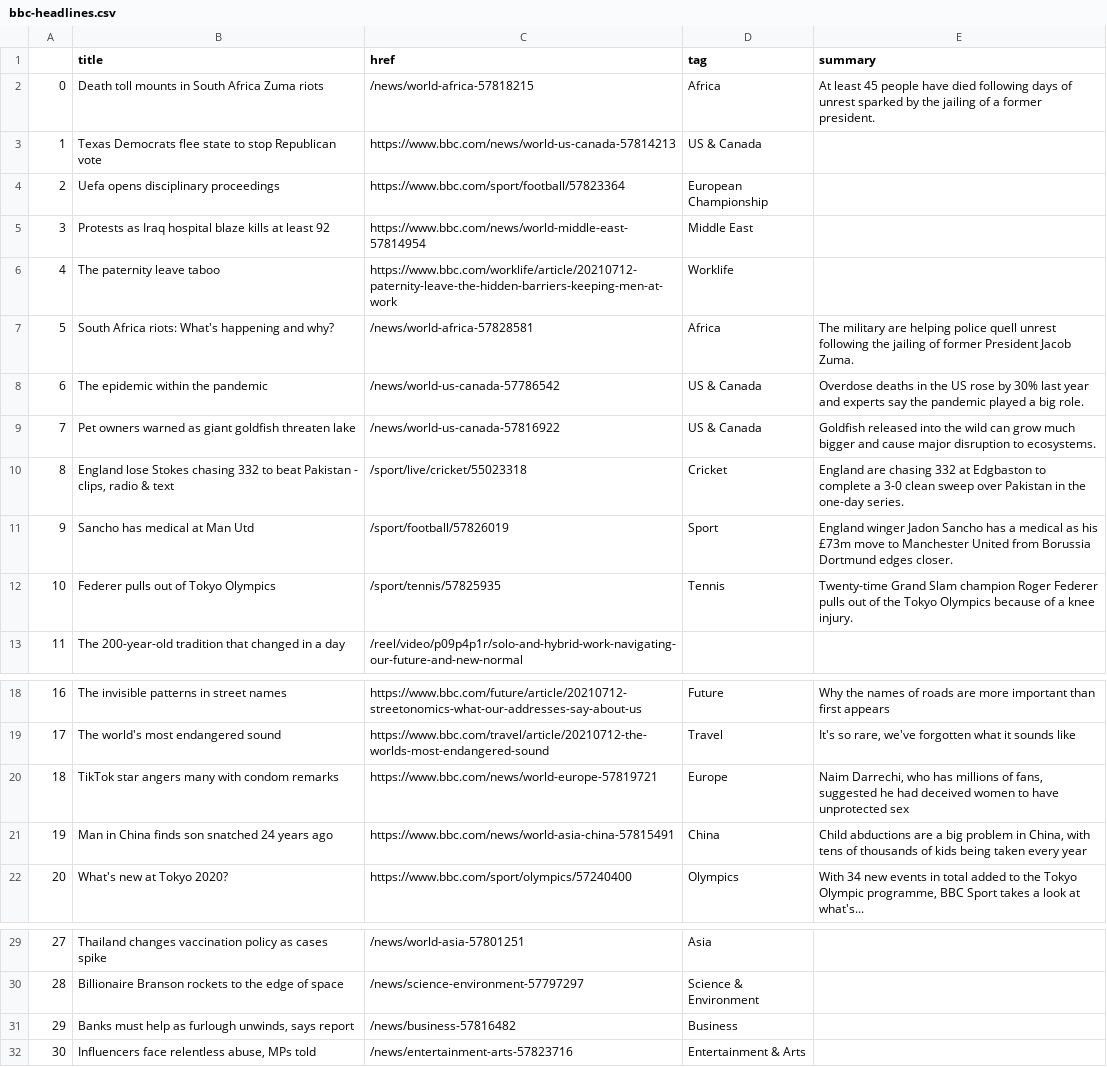
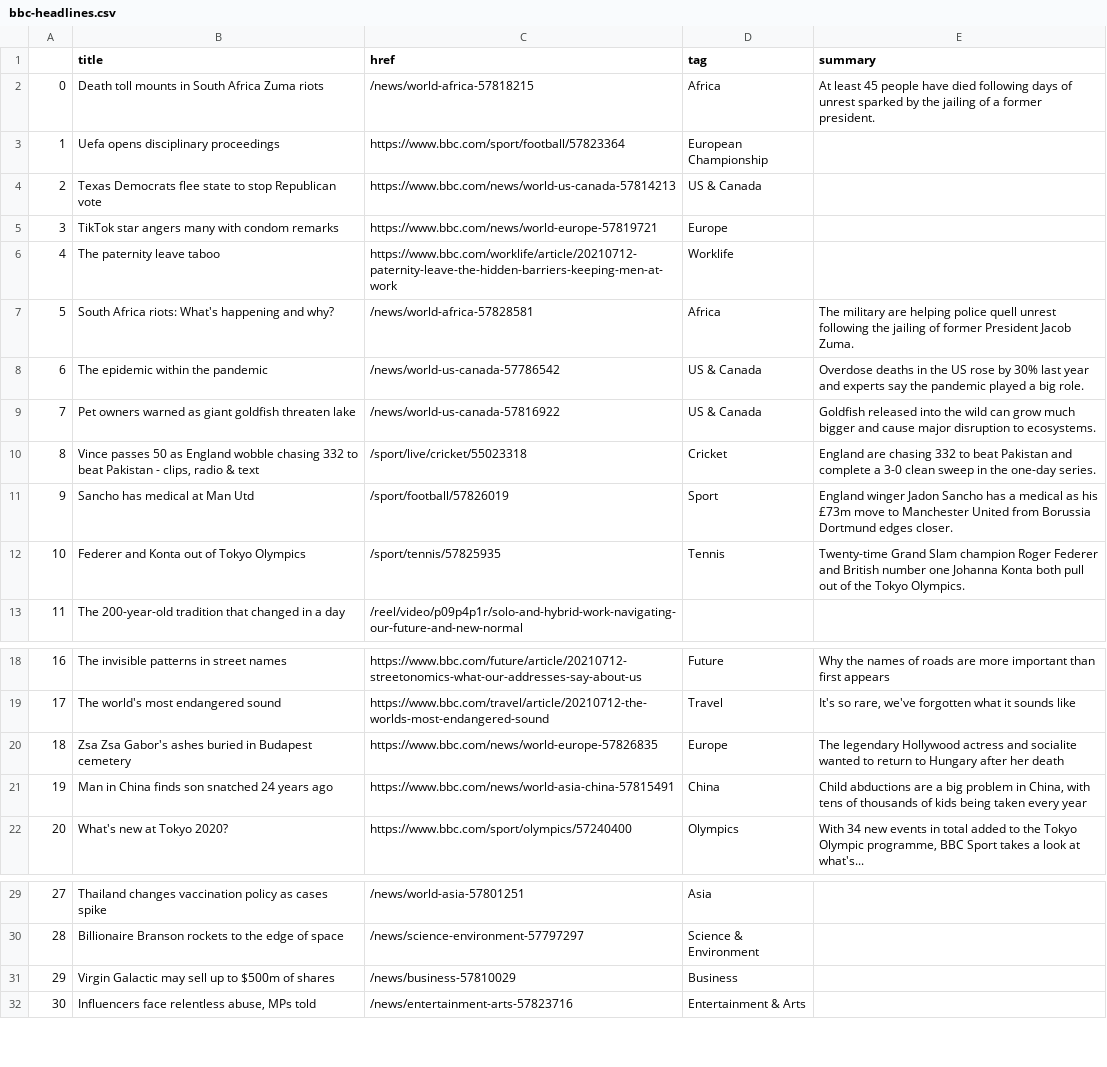
Before and after one commit to ichinichichi/automatic-scraper, a CSV file: bbc-headlines.csv, drawn as a sheet; only a part is shown, gaps mark what is left out.

```diff
--- a/bbc-headlines.csv
+++ b/bbc-headlines.csv
@@ -2,5 +2,5 @@
 0,Death toll mounts in South Africa Zuma riots,/news/world-africa-57818215,Africa,At least 45 people have died following days of unrest sparked by the jailing of a former president.
-1,Texas Democrats flee state to stop Republican vote,https://www.bbc.com/news/world-us-canada-57814213,US & Canada,
-2,Uefa opens disciplinary proceedings,https://www.bbc.com/sport/football/57823364,European Championship,
-3,Protests as Iraq hospital blaze kills at least 92,https://www.bbc.com/news/world-middle-east-57814954,Middle East,
+1,Uefa opens disciplinary proceedings,https://www.bbc.com/sport/football/57823364,European Championship,
+2,Texas Democrats flee state to stop Republican vote,https://www.bbc.com/news/world-us-canada-57814213,US & Canada,
+3,TikTok star angers many with condom remarks,https://www.bbc.com/news/world-europe-57819721,Europe,
 4,The paternity leave taboo,https://www.bbc.com/worklife/article/20210712-paternity-leave-the-hidden-barriers-keeping-men-at-work,Worklife,
@@ -9,5 +9,5 @@
 7,Pet owners warned as giant goldfish threaten lake,/news/world-us-canada-57816922,US & Canada,Goldfish released into the wild can grow much bigger and cause major disruption to ecosystems.
-8,"England lose Stokes chasing 332 to beat Pakistan - clips, radio & text",/sport/live/cricket/55023318,Cricket,England are chasing 332 at Edgbaston to complete a 3-0 clean sweep over Pakistan in the one-day series.
+8,"Vince passes 50 as England wobble chasing 332 to beat Pakistan - clips, radio & text",/sport/live/cricket/55023318,Cricket,England are chasing 332 to beat Pakistan and complete a 3-0 clean sweep in the one-day series.
 9,Sancho has medical at Man Utd,/sport/football/57826019,Sport,England winger Jadon Sancho has a medical as his £73m move to Manchester United from Borussia Dortmund edges closer.
-10,Federer pulls out of Tokyo Olympics,/sport/tennis/57825935,Tennis,Twenty-time Grand Slam champion Roger Federer pulls out of the Tokyo Olympics because of a knee injury.
+10,Federer and Konta out of Tokyo Olympics,/sport/tennis/57825935,Tennis,Twenty-time Grand Slam champion Roger Federer and British number one Johanna Konta both pull out of the Tokyo Olympics.
 11,The 200-year-old tradition that changed in a day,/reel/video/p09p4p1r/solo-and-hybrid-work-navigating-our-future-and-new-normal,,
@@ -19,3 +19,3 @@
 17,The world's most endangered sound,https://www.bbc.com/travel/article/20210712-the-worlds-most-endangered-sound,Travel,"It's so rare, we've forgotten what it sounds like"
-18,TikTok star angers many with condom remarks,https://www.bbc.com/news/world-europe-57819721,Europe,"Naim Darrechi, who has millions of fans, suggested he had deceived women to have unprotected sex"
+18,Zsa Zsa Gabor's ashes buried in Budapest cemetery,https://www.bbc.com/news/world-europe-57826835,Europe,The legendary Hollywood actress and socialite wanted to return to Hungary after her death
 19,Man in China finds son snatched 24 years ago,https://www.bbc.com/news/world-asia-china-57815491,China,"Child abductions are a big problem in China, with tens of thousands of kids being taken every year"
@@ -30,3 +30,3 @@
 28,Billionaire Branson rockets to the edge of space,/news/science-environment-57797297,Science & Environment,
-29,"Banks must help as furlough unwinds, says report",/news/business-57816482,Business,
+29,Virgin Galactic may sell up to $500m of shares,/news/business-57810029,Business,
 30,"Influencers face relentless abuse, MPs told",/news/entertainment-arts-57823716,Entertainment & Arts,
```
